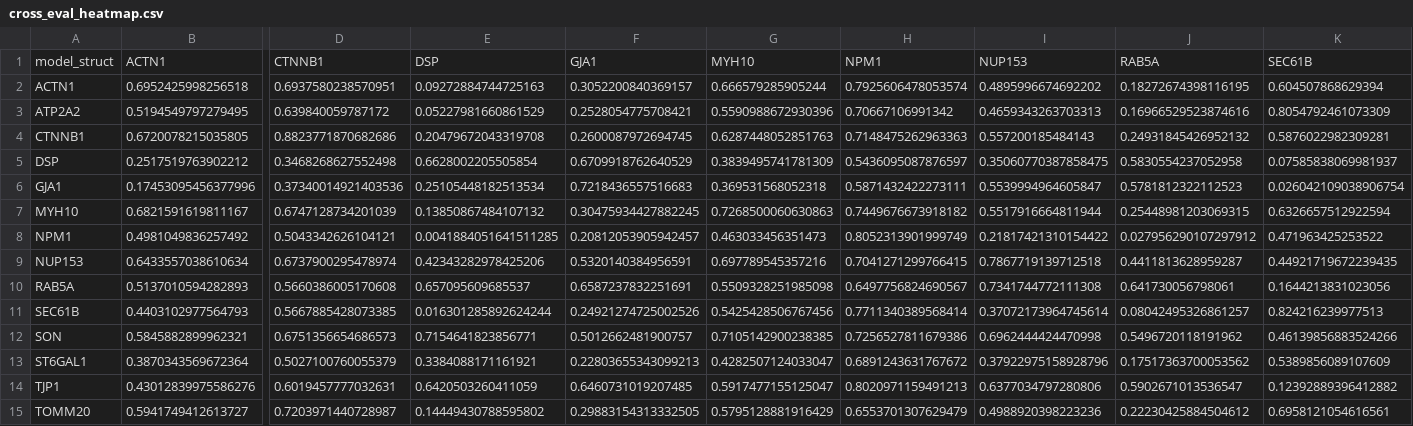
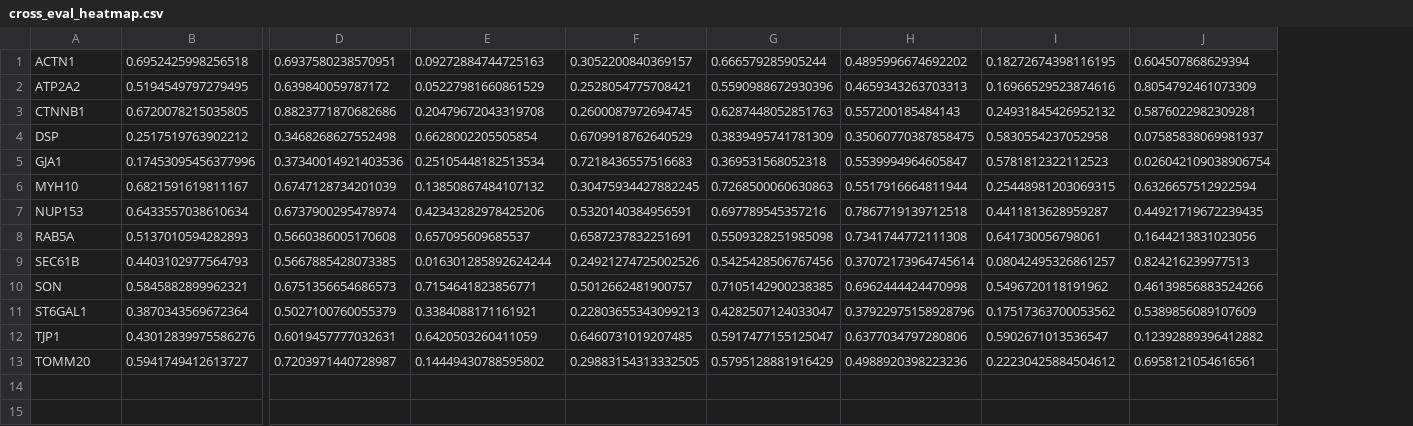
Before and after one commit to AllenCell/MegaSeg, a CSV file: benchmark/results/uint8/cross_eval_heatmap.csv, drawn as a sheet; only a part is shown, gaps mark what is left out; removed rows and columns are numbered as before the commit, all else as after; rows hold the shown columns only; the diff names each change by its address in the sheet, - before the commit and + after, or states it on an @@ line.

```diff
--- a/benchmark/results/uint8/cross_eval_heatmap.csv
+++ b/benchmark/results/uint8/cross_eval_heatmap.csv
-column H, rows 2-7: 0.7925606478053574 | 0.70667106991342 | 0.7148475262963363 | 0.5436095087876597 | 0.5871432422273111 | 0.7449676673918182; rows 9-15: 0.7041271299766415 | 0.6497756824690567 | 0.7711340389568414 | 0.7256527811679386 | 0.6891243631767672 | 0.8020971159491213 | 0.6553701307629479
-row 1: model_struct | ACTN1 | CTNNB1 | DSP | GJA1 | MYH10 | NPM1 | NUP153 | RAB5A | SEC61B
-row 8: NPM1 | 0.4981049836257492 | 0.5043342626104121 | 0.0041884051641511285 | 0.20812053905942457 | 0.463033456351473 | 0.8052313901999749 | 0.21817421310154422 | 0.027956290107297912 | 0.471963425253522
```
Also changed, not shown: benchmark/results/uint8/comparison_backbones.csv, benchmark/results/uint8/comparison_individual_vs_megaseg.csv, 24 other files.
